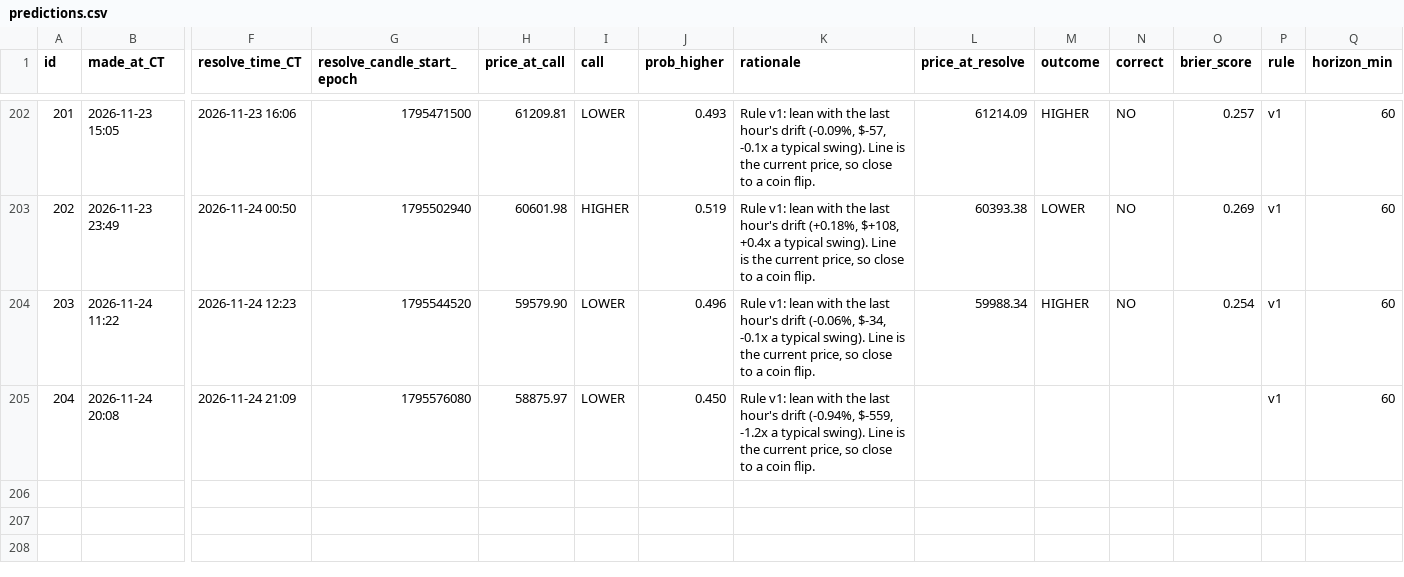
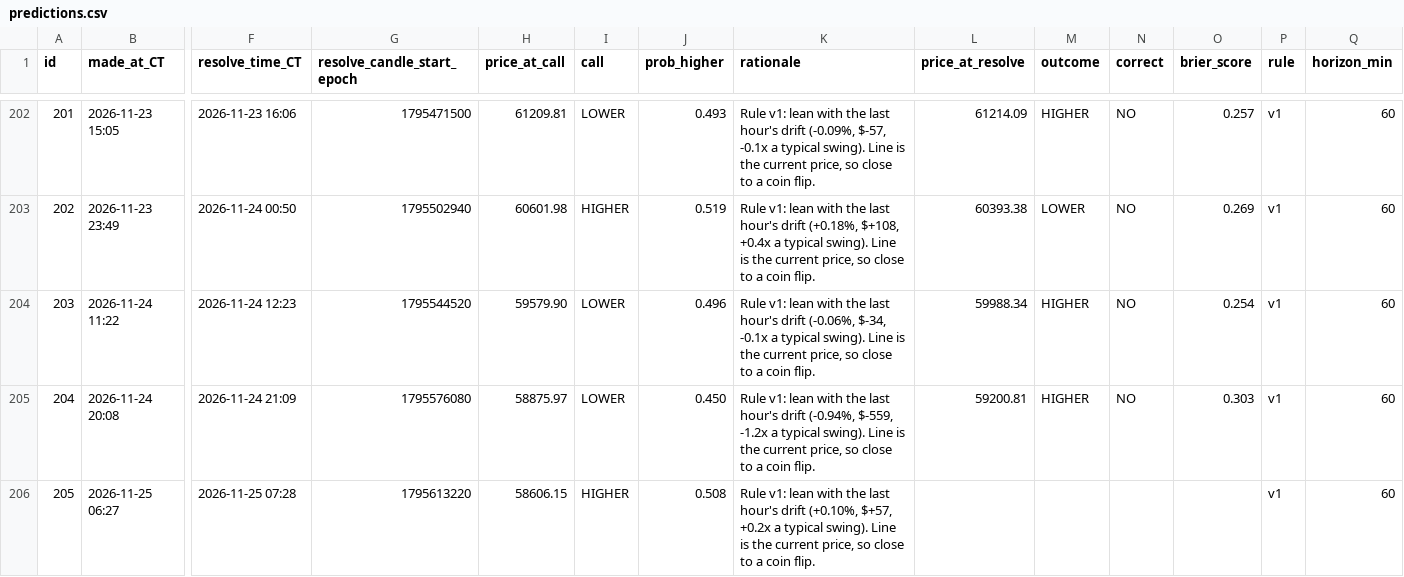
Before and after one commit to neno101/btc-calls, a CSV file: predictions.csv, drawn as a sheet; only a part is shown, gaps mark what is left out; rows hold the shown columns only; the diff names each change by its address in the sheet, - before the commit and + after, or states it on an @@ line.

Commit message:
calls 2026-11-25T12:27:17Z

```diff
--- a/predictions.csv
+++ b/predictions.csv
-L205 (price_at_resolve): (empty)
+L205 (price_at_resolve): 59200.81
-M205 (outcome): (empty)
+M205 (outcome): HIGHER
-N205 (correct): (empty)
+N205 (correct): NO
-O205 (brier_score): (empty)
+O205 (brier_score): 0.303
+row 206: 205 | 2026-11-25 06:27 | 2026-11-25 07:28 | 1795613220 | 58606.15 | HIGHER | 0.508 | Rule v1: lean with the last hour's drift (+0.10%, $+57, +0.2x a typical swing). Line is the current price, so close to a coin flip. |  |  |  |  | v1 | 60
```
Also changed, not shown: 2 other files.
